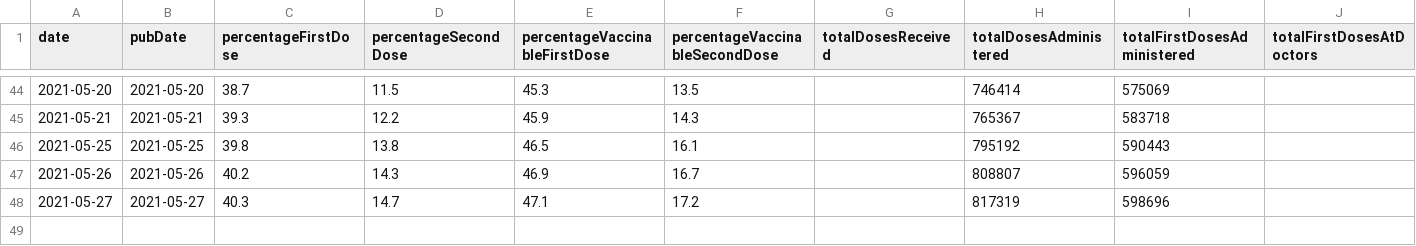
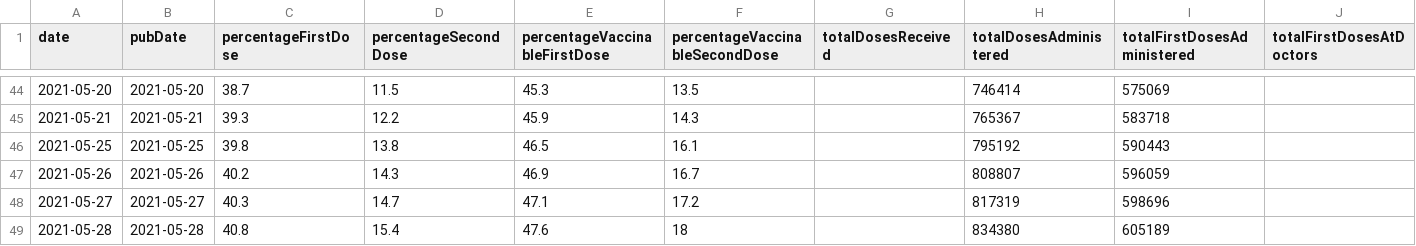
Before and after one commit to mathiasbynens/covid-19-vaccinations-munich, a CSV file: data/data.csv, drawn as a sheet; only a part is shown, gaps mark what is left out; rows hold the shown columns only; the diff names each change by its address in the sheet, - before the commit and + after, or states it on an @@ line.

Commit message:
Update CSV per latest data @ 2021-05-28T13:34:07.542Z

```diff
--- a/data/data.csv
+++ b/data/data.csv
+row 49: 2021-05-28 | 2021-05-28 | 40.8 | 15.4 | 47.6 | 18 |  | 834380 | 605189
```
